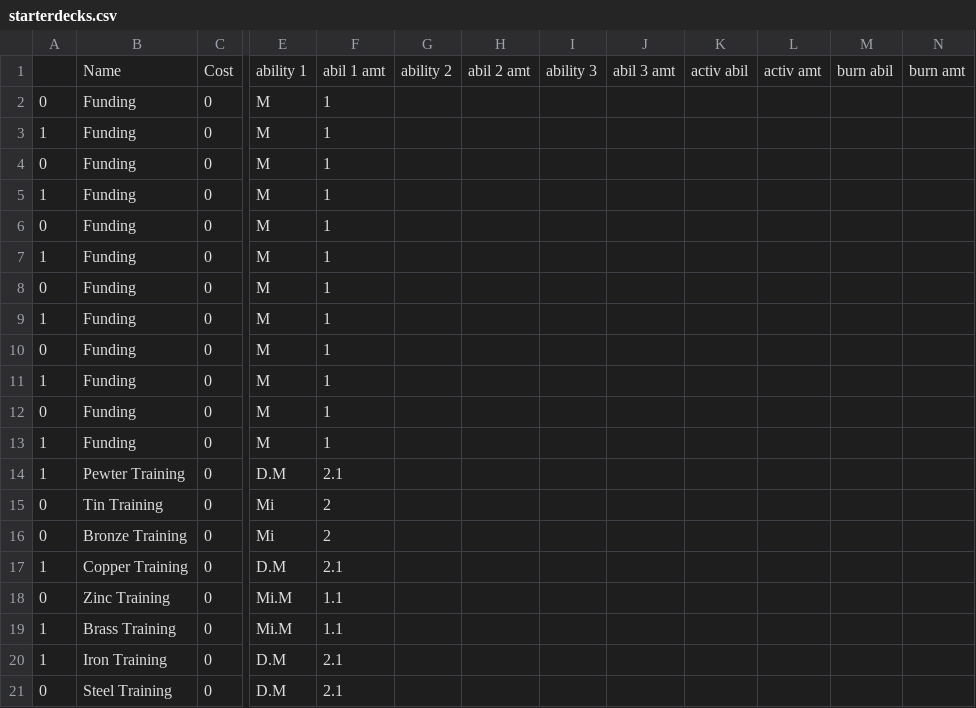
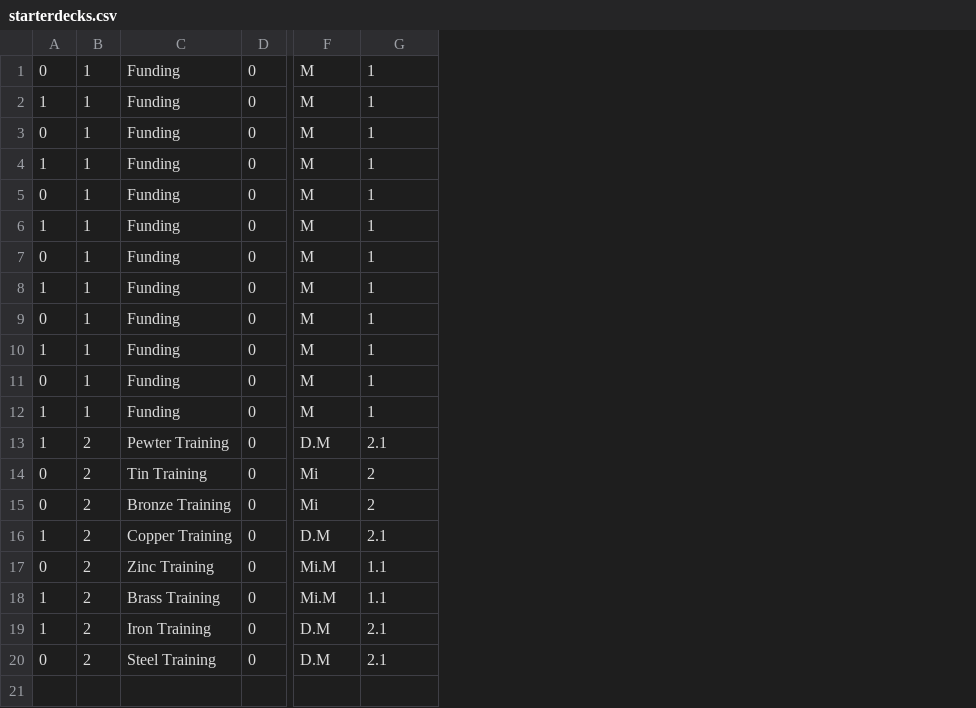
Before and after one commit to hhammer1001/Mistborn-AI, a CSV file: starterdecks.csv, drawn as a sheet; only a part is shown, gaps mark what is left out; removed rows and columns are numbered as before the commit, all else as after; rows hold the shown columns only; the diff names each change by its address in the sheet, - before the commit and + after, or states it on an @@ line.

```diff
--- a/starterdecks.csv
+++ b/starterdecks.csv
+column B, rows 1-20: 1 | 1 | 1 | 1 | 1 | 1 | 1 | 1 | 1 | 1 | 1 | 1 | 2 | 2 | 2 | 2 | 2 | 2 | 2 | 2
-column G, empty
-column H, empty
-column I, empty
-column J, empty
-column K, empty
-column L, empty
-column M, empty
-column N, empty
-row 1:  | Name | Cost | ability 1 | abil 1 amt | ability 2 | abil 2 amt | ability 3 | abil 3 amt | activ abil | activ amt | burn abil | burn amt
```
Also changed, not shown: 3 other files.
